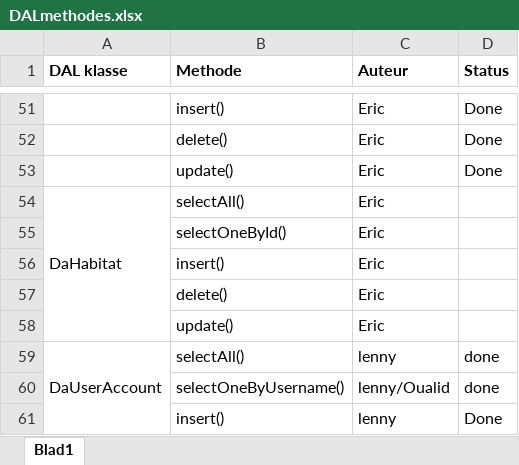
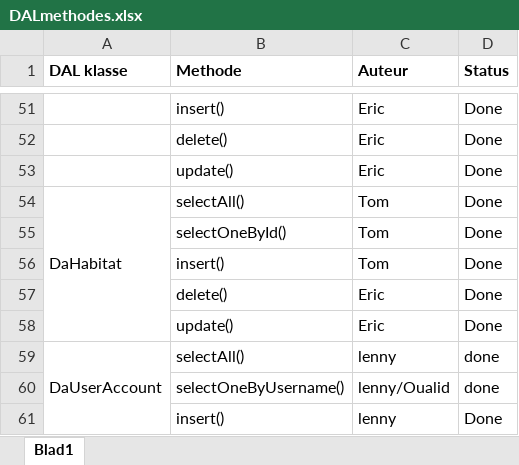
Before and after one commit to Biodiversity-Oman/ProjectOman, an Excel workbook: Doc/TakenVerdeling/DALmethodes.xlsx, sheet Blad1, drawn as a sheet; only a part is shown, gaps mark what is left out; values as stored, in another font and other column widths than the file's, no borders; charts and pictures not drawn; removed rows and columns are numbered as before the commit, all else as after; the diff names each change by its address in the sheet, - before the commit and + after, or states it on an @@ line.

```diff
--- a/Doc/TakenVerdeling/DALmethodes.xlsx (sheet Blad1)
+++ b/Doc/TakenVerdeling/DALmethodes.xlsx (sheet Blad1)
-C54 (Auteur): Eric
+C54 (Auteur): Tom
-D54 (Status): (empty)
+D54 (Status): Done
-row 55:  | selectOneById() | Eric
-row 56:  | insert() | Eric
+row 55:  | selectOneById() | Tom | Done
+row 56:  | insert() | Tom | Done
-D57:D58 (Status): (empty)
+D57:D58 (Status): Done
```
Also changed, not shown: charts or pictures, 3 other files.
